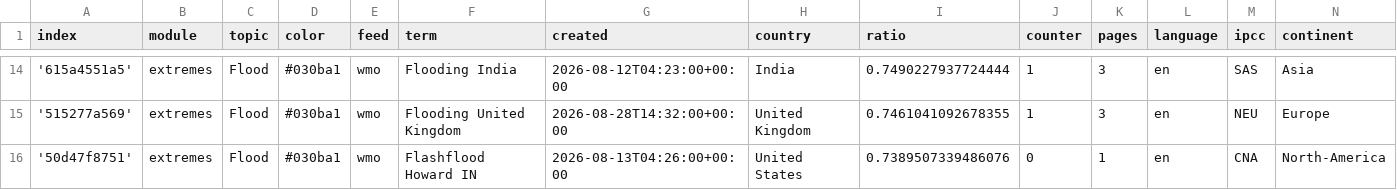
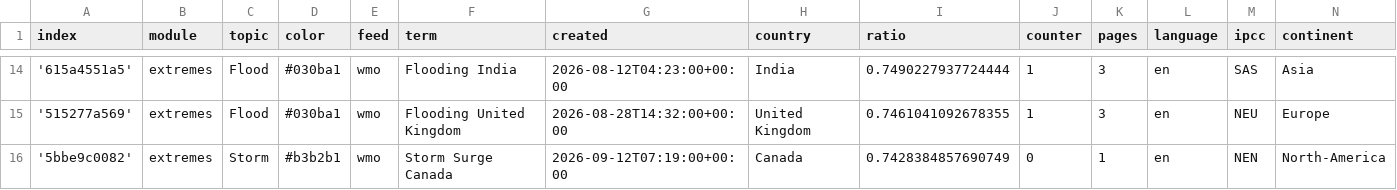
Before and after one commit to picawe-news/englishExtremes, a CSV file: terms.csv, drawn as a sheet; only a part is shown, gaps mark what is left out; the shorter side is filled out with more unchanged rows; the diff covers the shown part only; the diff names each change by its address in the sheet, - before the commit and + after, or states it on an @@ line.

Commit message:
Commit from GitHub Actions (import:0.0)

```diff
--- a/terms.csv
+++ b/terms.csv
+row 16: '5bbe9c0082' | extremes | Storm | #b3b2b1 | wmo | Storm Surge Canada | 2026-09-12T07:19:00+00:00 | Canada | 0.7428384857690749 | 0 | 1 | en | NEN | North-America
```
Also changed, not shown: 5 added rows elsewhere in this file.
